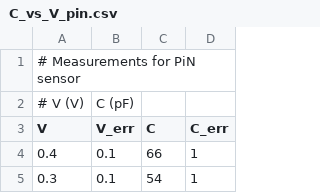
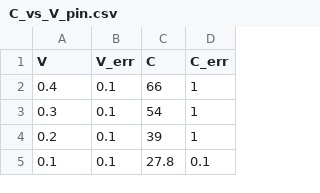
Before and after one commit to GiorgioAlbertoLucia/LabFNS2, a CSV file: Probe-station/data/input/C_vs_V_pin.csv, drawn as a sheet; only a part is shown; the shorter side is filled out with more unchanged rows; the diff names each change by its address in the sheet, - before the commit and + after, or states it on an @@ line.

```diff
--- a/Probe-station/data/input/C_vs_V_pin.csv
+++ b/Probe-station/data/input/C_vs_V_pin.csv
-row 1: # Measurements for PiN sensor
-row 2: # V (V) | C (pF)
```
Also changed, not shown: Probe-station/data/input/C_vs_V_strip.csv, 10 other files.
